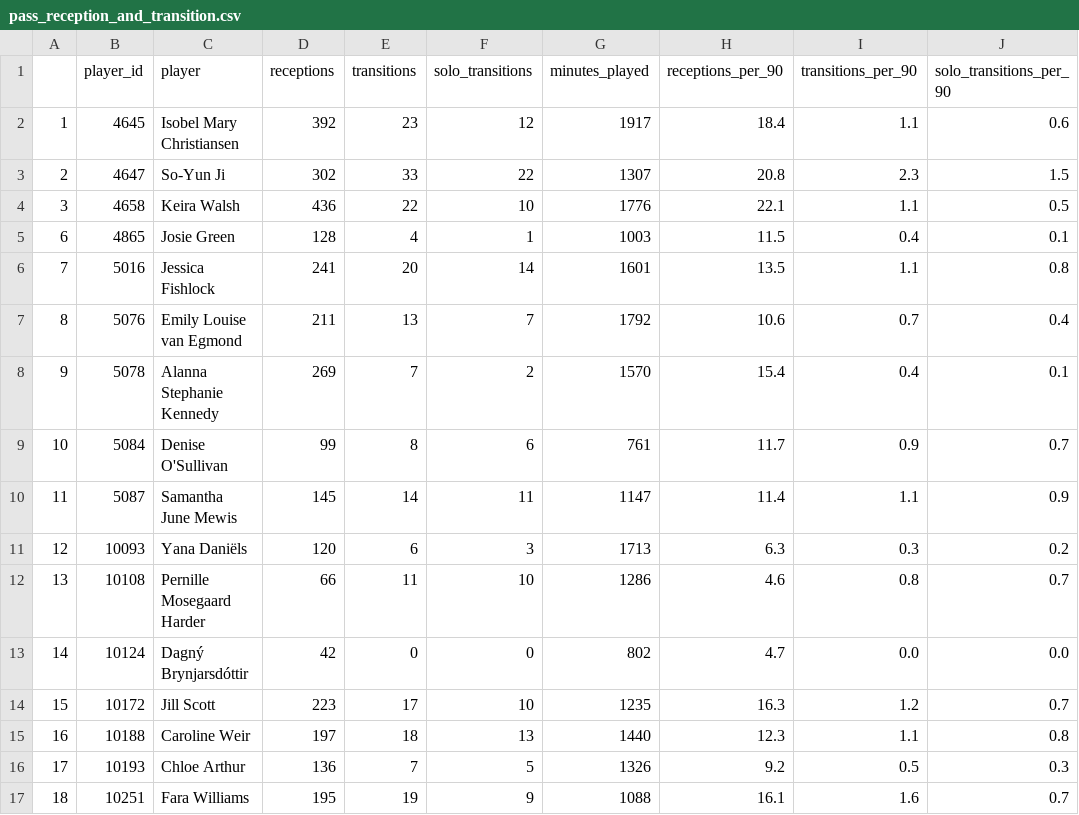
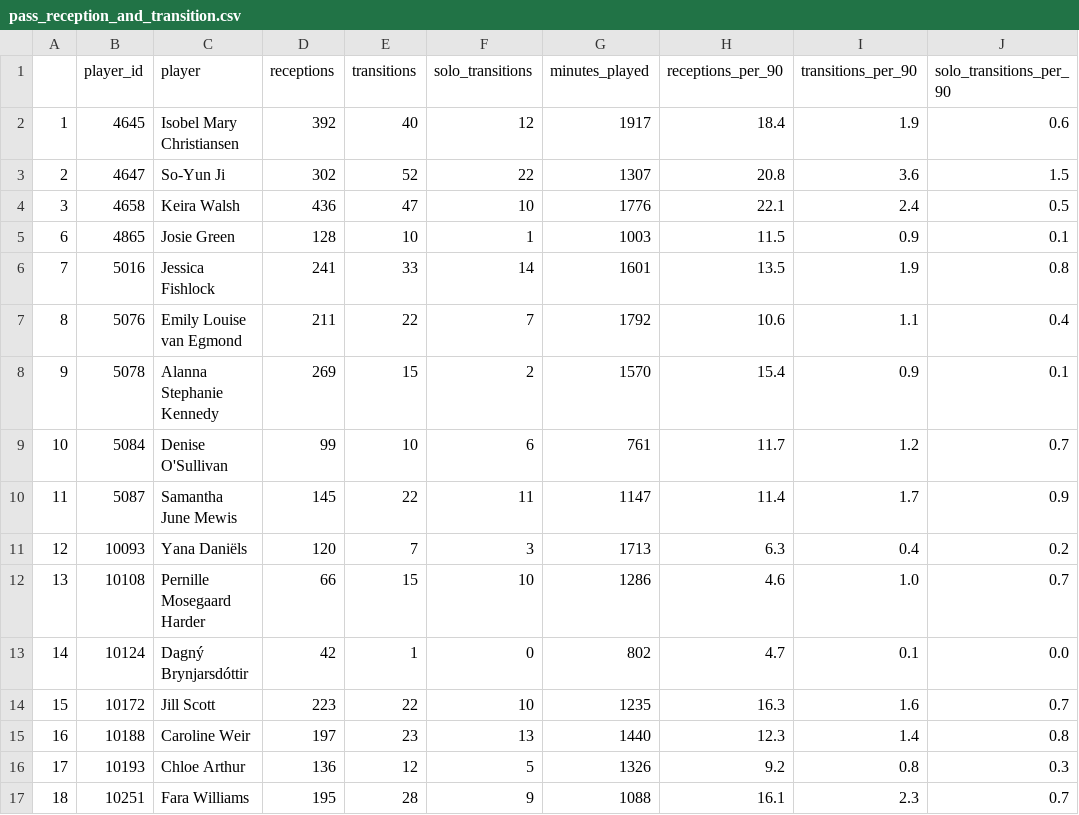
Before and after one commit to prateek-senapati/pass-reception-and-transition, a CSV file: data/pass_reception_and_transition.csv, drawn as a sheet; only a part is shown; the diff covers the shown part only.

```diff
--- a/data/pass_reception_and_transition.csv
+++ b/data/pass_reception_and_transition.csv
@@ -1,17 +1,17 @@
 ,player_id,player,receptions,transitions,solo_transitions,minutes_played,receptions_per_90,transitions_per_90,solo_transitions_per_90
-1,4645,Isobel Mary Christiansen,392,23,12,1917,18.4,1.1,0.6
-2,4647,So-Yun Ji,302,33,22,1307,20.8,2.3,1.5
-3,4658,Keira Walsh,436,22,10,1776,22.1,1.1,0.5
-6,4865,Josie Green,128,4,1,1003,11.5,0.4,0.1
-7,5016,Jessica Fishlock,241,20,14,1601,13.5,1.1,0.8
-8,5076,Emily Louise van Egmond,211,13,7,1792,10.6,0.7,0.4
-9,5078,Alanna Stephanie Kennedy,269,7,2,1570,15.4,0.4,0.1
-10,5084,Denise O'Sullivan,99,8,6,761,11.7,0.9,0.7
-11,5087,Samantha June Mewis,145,14,11,1147,11.4,1.1,0.9
-12,10093,Yana Daniëls,120,6,3,1713,6.3,0.3,0.2
-13,10108,Pernille Mosegaard Harder,66,11,10,1286,4.6,0.8,0.7
-14,10124,Dagný Brynjarsdóttir,42,0,0,802,4.7,0.0,0.0
-15,10172,Jill Scott,223,17,10,1235,16.3,1.2,0.7
-16,10188,Caroline Weir,197,18,13,1440,12.3,1.1,0.8
-17,10193,Chloe Arthur,136,7,5,1326,9.2,0.5,0.3
-18,10251,Fara Williams,195,19,9,1088,16.1,1.6,0.7
+1,4645,Isobel Mary Christiansen,392,40,12,1917,18.4,1.9,0.6
+2,4647,So-Yun Ji,302,52,22,1307,20.8,3.6,1.5
+3,4658,Keira Walsh,436,47,10,1776,22.1,2.4,0.5
+6,4865,Josie Green,128,10,1,1003,11.5,0.9,0.1
+7,5016,Jessica Fishlock,241,33,14,1601,13.5,1.9,0.8
+8,5076,Emily Louise van Egmond,211,22,7,1792,10.6,1.1,0.4
+9,5078,Alanna Stephanie Kennedy,269,15,2,1570,15.4,0.9,0.1
+10,5084,Denise O'Sullivan,99,10,6,761,11.7,1.2,0.7
+11,5087,Samantha June Mewis,145,22,11,1147,11.4,1.7,0.9
+12,10093,Yana Daniëls,120,7,3,1713,6.3,0.4,0.2
+13,10108,Pernille Mosegaard Harder,66,15,10,1286,4.6,1.0,0.7
+14,10124,Dagný Brynjarsdóttir,42,1,0,802,4.7,0.1,0.0
+15,10172,Jill Scott,223,22,10,1235,16.3,1.6,0.7
+16,10188,Caroline Weir,197,23,13,1440,12.3,1.4,0.8
+17,10193,Chloe Arthur,136,12,5,1326,9.2,0.8,0.3
+18,10251,Fara Williams,195,28,9,1088,16.1,2.3,0.7
```
Also changed, not shown: 82 edited cells elsewhere in this file, 1 other file.
